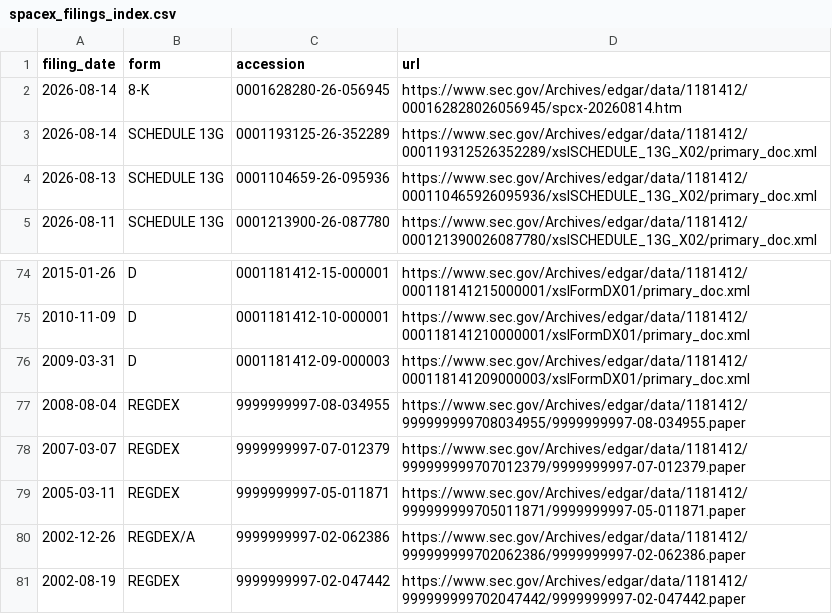
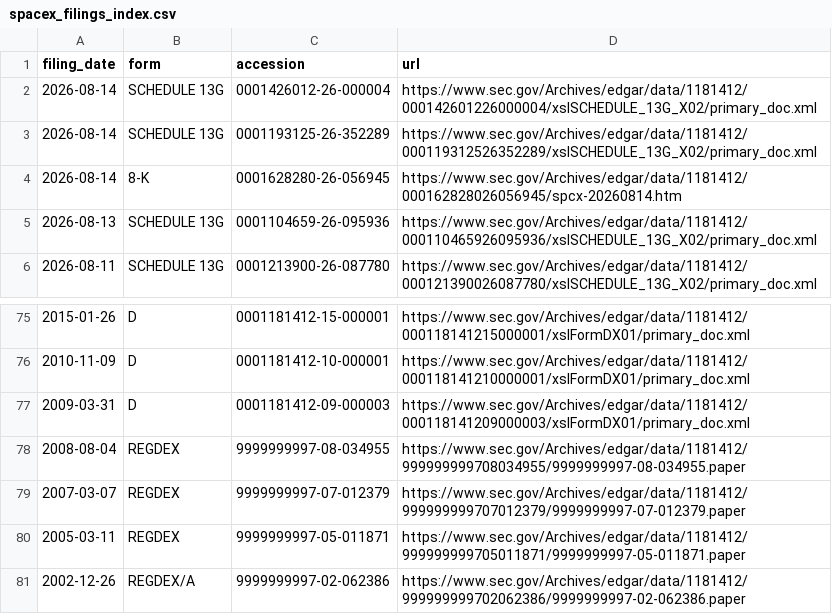
Before and after one commit to Kaydeep0/musk-empire-dossier, a CSV file: data/spacex_filings_index.csv, drawn as a sheet; only a part is shown, gaps mark what is left out.

```diff
--- a/data/spacex_filings_index.csv
+++ b/data/spacex_filings_index.csv
@@ -1,4 +1,5 @@
 filing_date,form,accession,url
+2026-08-14,SCHEDULE 13G,0001426012-26-000004,https://www.sec.gov/Archives/edgar/data/1181412/000142601226000004/xslSCHEDULE_13G_X02/primary_doc.xml
+2026-08-14,SCHEDULE 13G,0001193125-26-352289,https://www.sec.gov/Archives/edgar/data/1181412/000119312526352289/xslSCHEDULE_13G_X02/primary_doc.xml
 2026-08-14,8-K,0001628280-26-056945,https://www.sec.gov/Archives/edgar/data/1181412/000162828026056945/spcx-20260814.htm
-2026-08-14,SCHEDULE 13G,0001193125-26-352289,https://www.sec.gov/Archives/edgar/data/1181412/000119312526352289/xslSCHEDULE_13G_X02/primary_doc.xml
 2026-08-13,SCHEDULE 13G,0001104659-26-095936,https://www.sec.gov/Archives/edgar/data/1181412/000110465926095936/xslSCHEDULE_13G_X02/primary_doc.xml
@@ -80,2 +81 @@ filing_date,form,accession,url
 2002-12-26,REGDEX/A,9999999997-02-062386,https://www.sec.gov/Archives/edgar/data/1181412/999999999702062386/9999999997-02-062386.paper
-2002-08-19,REGDEX,9999999997-02-047442,https://www.sec.gov/Archives/edgar/data/1181412/999999999702047442/9999999997-02-047442.paper
```
Also changed, not shown: 21 other files.
